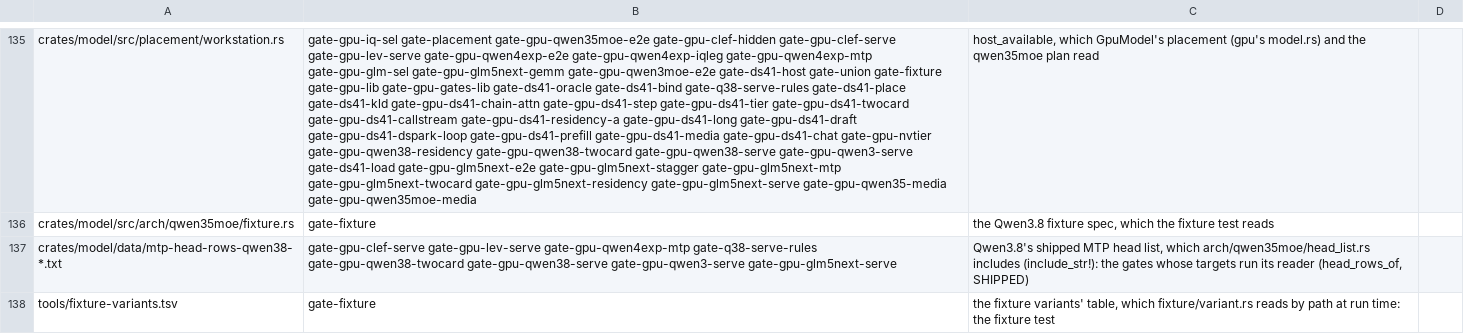
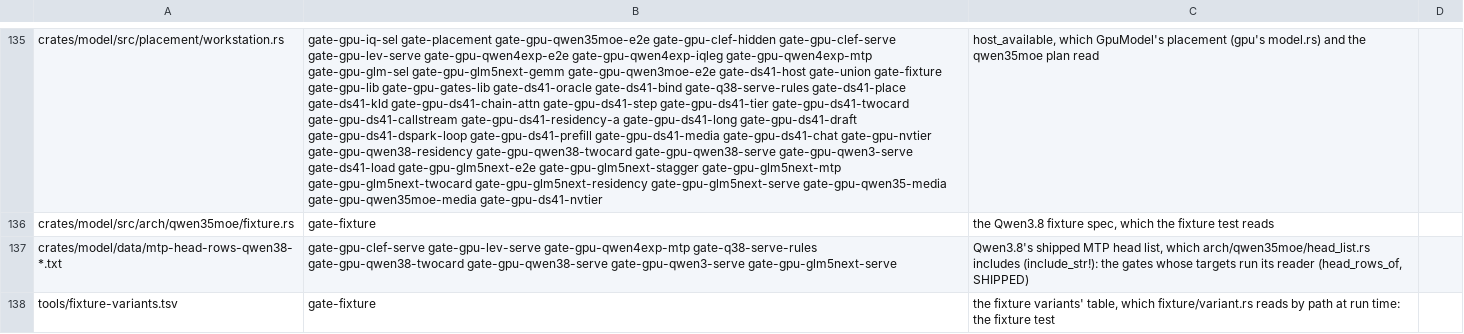
Before and after one commit to Burntgogi/bloomery, a TSV file: tools/gate-paths.tsv, drawn as a sheet; only a part is shown, gaps mark what is left out; the diff covers the shown part only; the diff names each change by its address in the sheet, - before the commit and + after, or states it on an @@ line.

```diff
--- a/tools/gate-paths.tsv
+++ b/tools/gate-paths.tsv
-B135: …gate-gpu-qwen35-media gate-gpu-qwen35moe-media
+B135: …gate-gpu-qwen35-media gate-gpu-qwen35moe-media gate-gpu-ds41-nvtier
```
Also changed, not shown: 59 edited cells elsewhere in this file, 33 other files.
